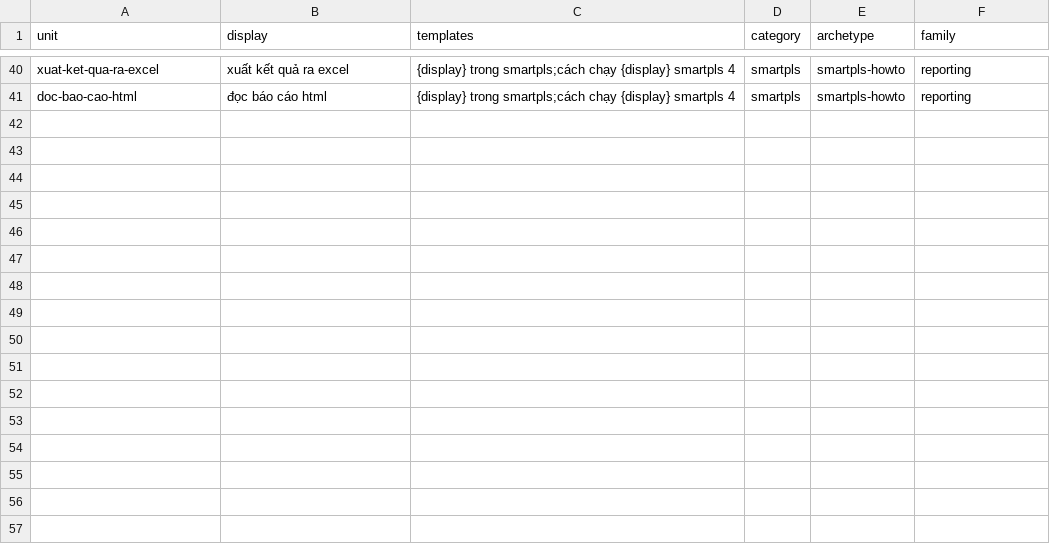
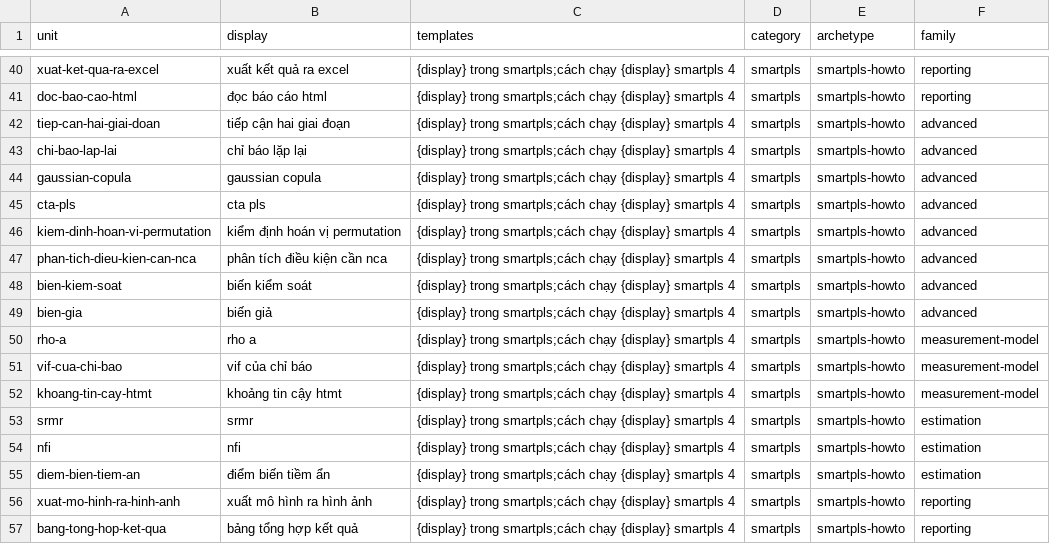
Before and after one commit to caobo171/dothesis, a TSV file: docs/seo/topic-bank/axes/smartpls-procedure.tsv, drawn as a sheet; only a part is shown, gaps mark what is left out.

```diff
--- a/docs/seo/topic-bank/axes/smartpls-procedure.tsv
+++ b/docs/seo/topic-bank/axes/smartpls-procedure.tsv
@@ -41 +41,17 @@ xuat-ket-qua-ra-excel	xuất kết quả ra excel	{display} trong smartpls;cách
 doc-bao-cao-html	đọc báo cáo html	{display} trong smartpls;cách chạy {display} smartpls 4	smartpls	smartpls-howto	reporting
+tiep-can-hai-giai-doan	tiếp cận hai giai đoạn	{display} trong smartpls;cách chạy {display} smartpls 4	smartpls	smartpls-howto	advanced
+chi-bao-lap-lai	chỉ báo lặp lại	{display} trong smartpls;cách chạy {display} smartpls 4	smartpls	smartpls-howto	advanced
+gaussian-copula	gaussian copula	{display} trong smartpls;cách chạy {display} smartpls 4	smartpls	smartpls-howto	advanced
+cta-pls	cta pls	{display} trong smartpls;cách chạy {display} smartpls 4	smartpls	smartpls-howto	advanced
+kiem-dinh-hoan-vi-permutation	kiểm định hoán vị permutation	{display} trong smartpls;cách chạy {display} smartpls 4	smartpls	smartpls-howto	advanced
+phan-tich-dieu-kien-can-nca	phân tích điều kiện cần nca	{display} trong smartpls;cách chạy {display} smartpls 4	smartpls	smartpls-howto	advanced
+bien-kiem-soat	biến kiểm soát	{display} trong smartpls;cách chạy {display} smartpls 4	smartpls	smartpls-howto	advanced
+bien-gia	biến giả	{display} trong smartpls;cách chạy {display} smartpls 4	smartpls	smartpls-howto	advanced
+rho-a	rho a	{display} trong smartpls;cách chạy {display} smartpls 4	smartpls	smartpls-howto	measurement-model
+vif-cua-chi-bao	vif của chỉ báo	{display} trong smartpls;cách chạy {display} smartpls 4	smartpls	smartpls-howto	measurement-model
+khoang-tin-cay-htmt	khoảng tin cậy htmt	{display} trong smartpls;cách chạy {display} smartpls 4	smartpls	smartpls-howto	measurement-model
+srmr	srmr	{display} trong smartpls;cách chạy {display} smartpls 4	smartpls	smartpls-howto	estimation
+nfi	nfi	{display} trong smartpls;cách chạy {display} smartpls 4	smartpls	smartpls-howto	estimation
+diem-bien-tiem-an	điểm biến tiềm ẩn	{display} trong smartpls;cách chạy {display} smartpls 4	smartpls	smartpls-howto	estimation
+xuat-mo-hinh-ra-hinh-anh	xuất mô hình ra hình ảnh	{display} trong smartpls;cách chạy {display} smartpls 4	smartpls	smartpls-howto	reporting
+bang-tong-hop-ket-qua	bảng tổng hợp kết quả	{display} trong smartpls;cách chạy {display} smartpls 4	smartpls	smartpls-howto	reporting
```
